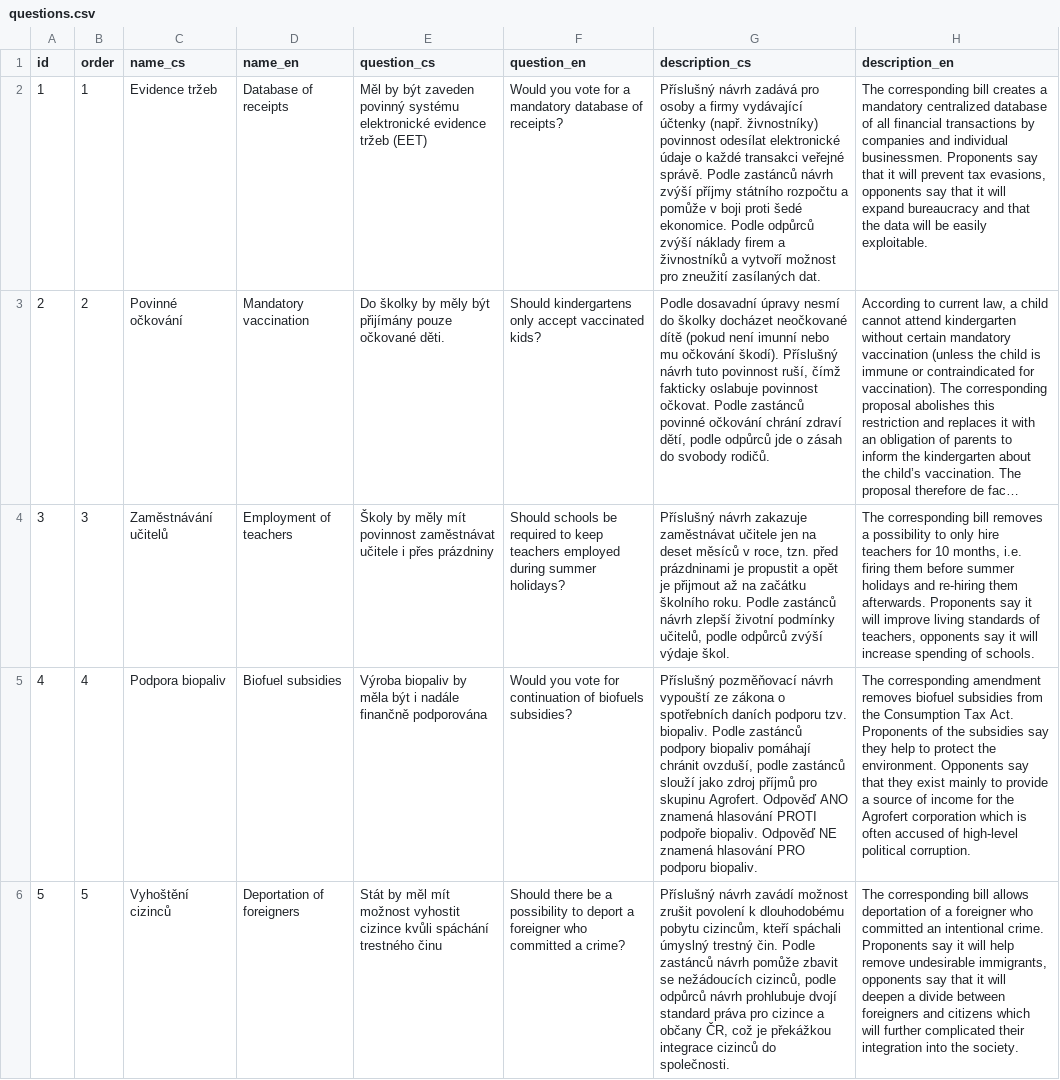
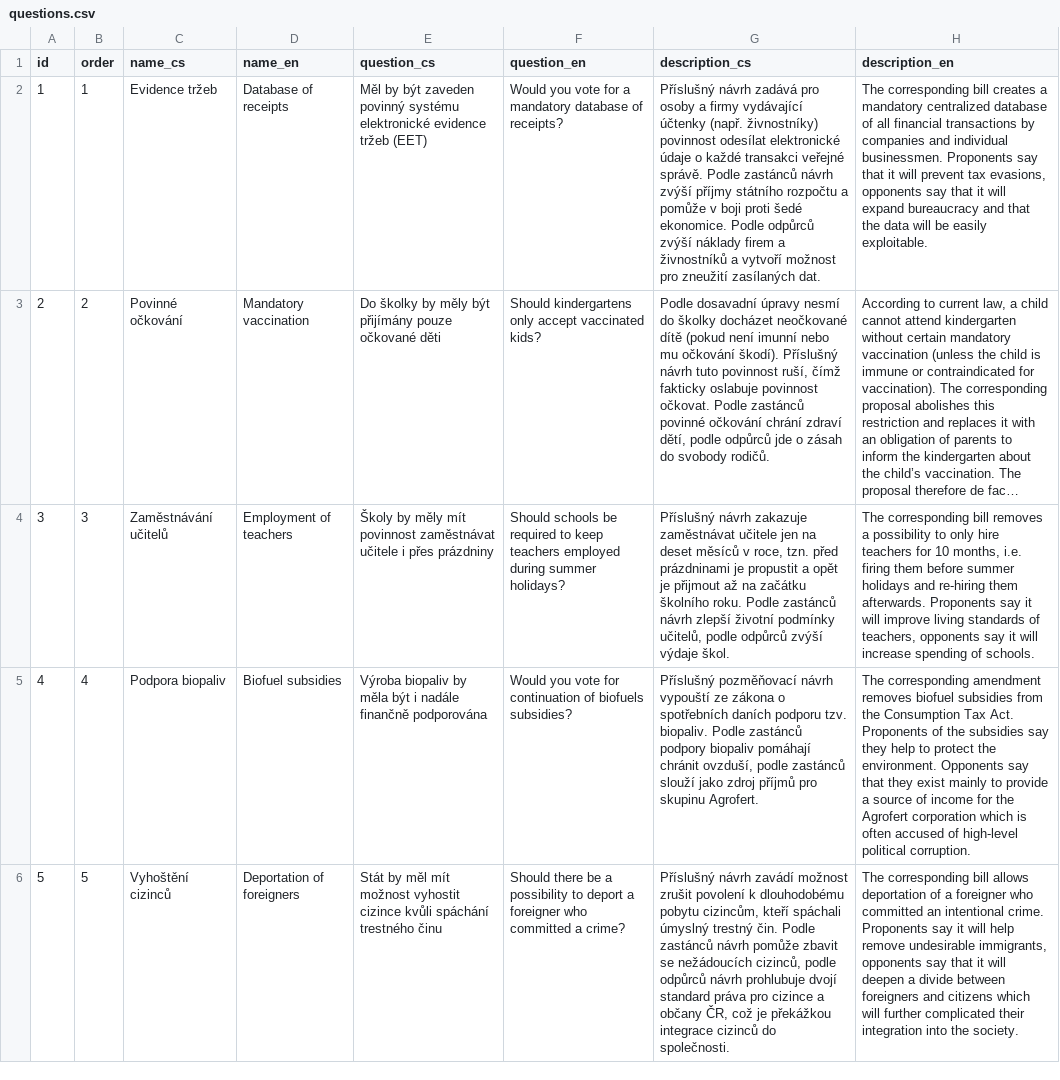
Before and after one commit to KohoVolit/vaa2012-2, a CSV file: www/inventura-hlasovani-2015/backend/questions.csv, drawn as a sheet; only a part is shown; long unchanged cells end in …; the diff covers the shown part only; the diff names each change by its address in the sheet, - before the commit and + after, or states it on an @@ line.

Commit message:
update questions cs, close #5

```diff
--- a/www/inventura-hlasovani-2015/backend/questions.csv
+++ b/www/inventura-hlasovani-2015/backend/questions.csv
-E3 (question_cs): …pouze očkované děti.
+E3 (question_cs): …pouze očkované děti
-G5 (description_cs): …skupinu Agrofert. Odpověď ANO znamená hlasování PROTI podpoře biopaliv. Odpověď NE znamená hlasování PRO podporu biopaliv.
+G5 (description_cs): …skupinu Agrofert.
```
Also changed, not shown: 2 edited cells elsewhere in this file, 1 other file.
